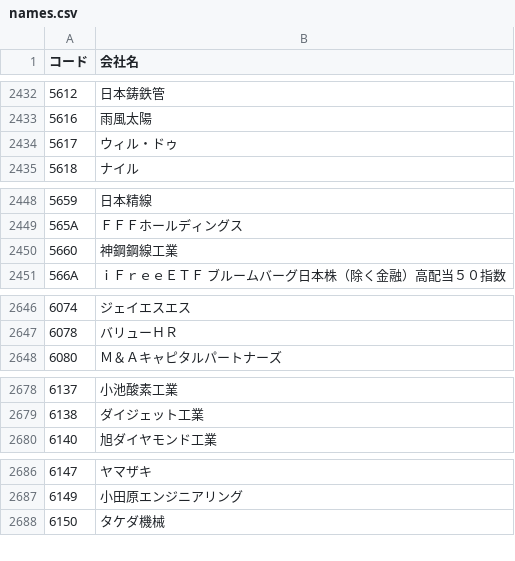
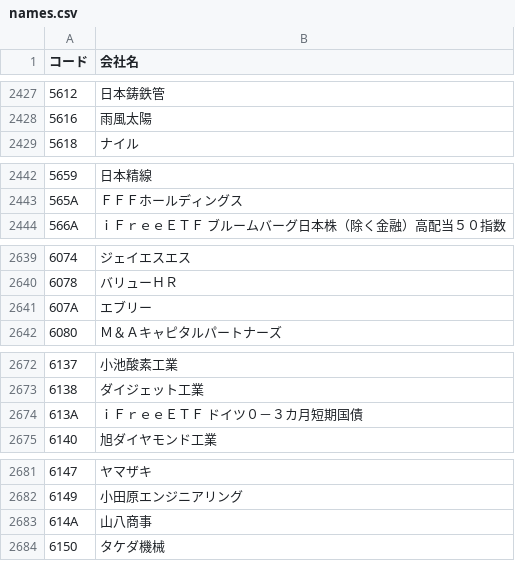
Before and after one commit to michelle104-taro/stock-screener, a CSV file: names.csv, drawn as a sheet; only a part is shown, gaps mark what is left out; the diff covers the shown part only.

```diff
--- a/names.csv
+++ b/names.csv
@@ -2433,3 +2428,2 @@
 5616,雨風太陽
-5617,ウィル・ドゥ
 5618,ナイル
@@ -2449,3 +2443,2 @@
 565A,ＦＦＦホールディングス
-5660,神鋼鋼線工業
 566A,ｉＦｒｅｅＥＴＦ　ブルームバーグ日本株（除く金融）高配当５０指数
@@ -2647,2 +2640,3 @@
 6078,バリューＨＲ
+607A,エブリー
 6080,Ｍ＆Ａキャピタルパートナーズ
@@ -2679,2 +2673,3 @@
 6138,ダイジェット工業
+613A,ｉＦｒｅｅＥＴＦ　ドイツ０－３カ月短期国債
 6140,旭ダイヤモンド工業
@@ -2687,2 +2682,3 @@
 6149,小田原エンジニアリング
+614A,山八商事
 6150,タケダ機械
```
Also changed, not shown: 3 added rows and 7 removed rows elsewhere in this file, fundamentals.csv, 2 other files.
